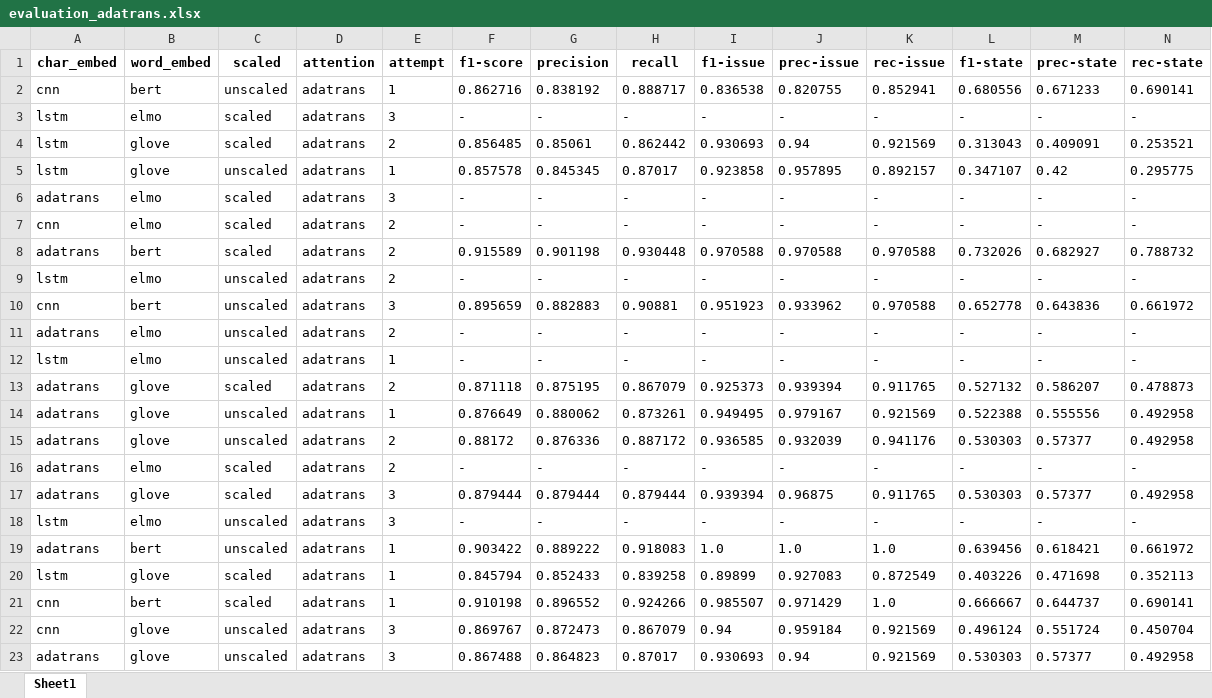
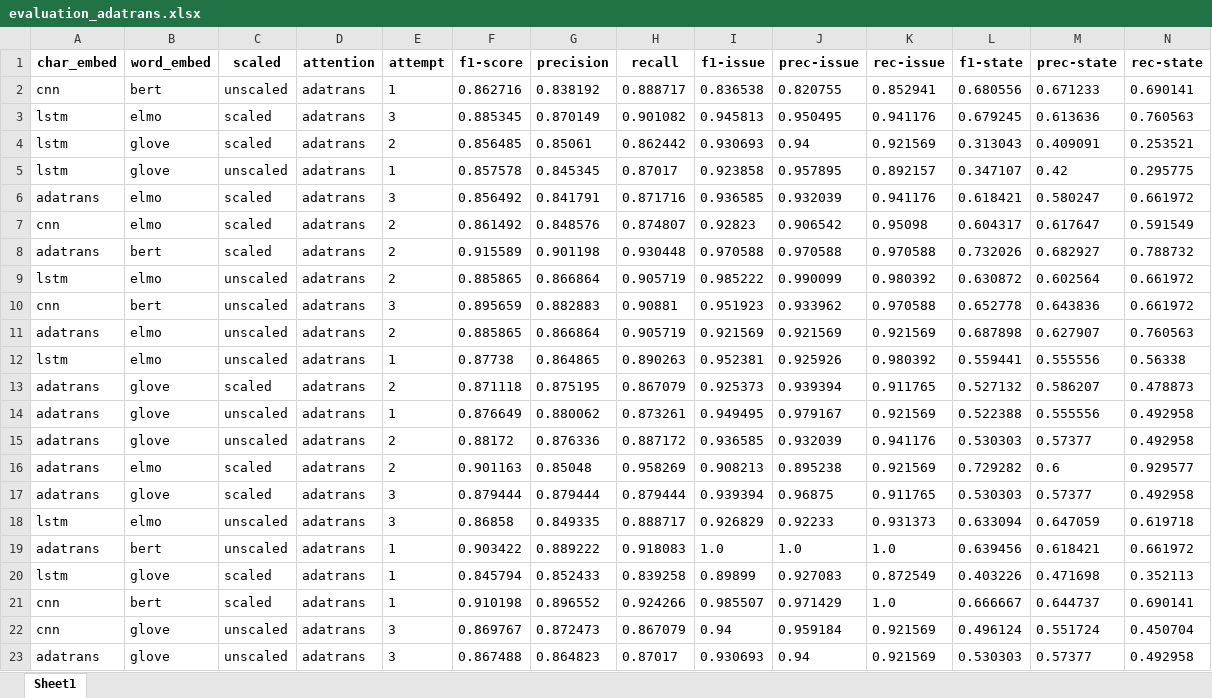
Before and after one commit to swardiantara/droner-cosine, an Excel workbook: output-2/drone-polysemi/adatrans/evaluation_adatrans.xlsx, sheet Sheet1, drawn as a sheet; only a part is shown; values as stored, in another font and other column widths than the file's, no borders; removed rows and columns are numbered as before the commit, all else as after; rows hold the shown columns only; the diff covers the shown part only; the diff names each change by its address in the sheet, - before the commit and + after, or states it on an @@ line.

```diff
--- a/output-2/drone-polysemi/adatrans/evaluation_adatrans.xlsx (sheet Sheet1)
+++ b/output-2/drone-polysemi/adatrans/evaluation_adatrans.xlsx (sheet Sheet1)
-row 3: lstm | elmo | scaled | adatrans | 3 | - | - | - | - | - | - | - | - | -
+row 3: lstm | elmo | scaled | adatrans | 3 | 0.885345 | 0.870149 | 0.901082 | 0.945813 | 0.950495 | 0.941176 | 0.679245 | 0.613636 | 0.760563
-row 6: adatrans | elmo | scaled | adatrans | 3 | - | - | - | - | - | - | - | - | -
-row 7: cnn | elmo | scaled | adatrans | 2 | - | - | - | - | - | - | - | - | -
+row 6: adatrans | elmo | scaled | adatrans | 3 | 0.856492 | 0.841791 | 0.871716 | 0.936585 | 0.932039 | 0.941176 | 0.618421 | 0.580247 | 0.661972
+row 7: cnn | elmo | scaled | adatrans | 2 | 0.861492 | 0.848576 | 0.874807 | 0.92823 | 0.906542 | 0.95098 | 0.604317 | 0.617647 | 0.591549
-row 9: lstm | elmo | unscaled | adatrans | 2 | - | - | - | - | - | - | - | - | -
+row 9: lstm | elmo | unscaled | adatrans | 2 | 0.885865 | 0.866864 | 0.905719 | 0.985222 | 0.990099 | 0.980392 | 0.630872 | 0.602564 | 0.661972
-row 11: adatrans | elmo | unscaled | adatrans | 2 | - | - | - | - | - | - | - | - | -
-row 12: lstm | elmo | unscaled | adatrans | 1 | - | - | - | - | - | - | - | - | -
+row 11: adatrans | elmo | unscaled | adatrans | 2 | 0.885865 | 0.866864 | 0.905719 | 0.921569 | 0.921569 | 0.921569 | 0.687898 | 0.627907 | 0.760563
+row 12: lstm | elmo | unscaled | adatrans | 1 | 0.87738 | 0.864865 | 0.890263 | 0.952381 | 0.925926 | 0.980392 | 0.559441 | 0.555556 | 0.56338
-row 16: adatrans | elmo | scaled | adatrans | 2 | - | - | - | - | - | - | - | - | -
+row 16: adatrans | elmo | scaled | adatrans | 2 | 0.901163 | 0.85048 | 0.958269 | 0.908213 | 0.895238 | 0.921569 | 0.729282 | 0.6 | 0.929577
-row 18: lstm | elmo | unscaled | adatrans | 3 | - | - | - | - | - | - | - | - | -
+row 18: lstm | elmo | unscaled | adatrans | 3 | 0.86858 | 0.849335 | 0.888717 | 0.926829 | 0.92233 | 0.931373 | 0.633094 | 0.647059 | 0.619718
```
Also changed, not shown: 10 added rows and 10 removed rows elsewhere in this sheet, output-2/drone-polysemi/adatrans/train_history_adatrans.xlsx, output-2/drone-polysemi/cosine/evaluation_cosine.xlsx, 3 other files.
